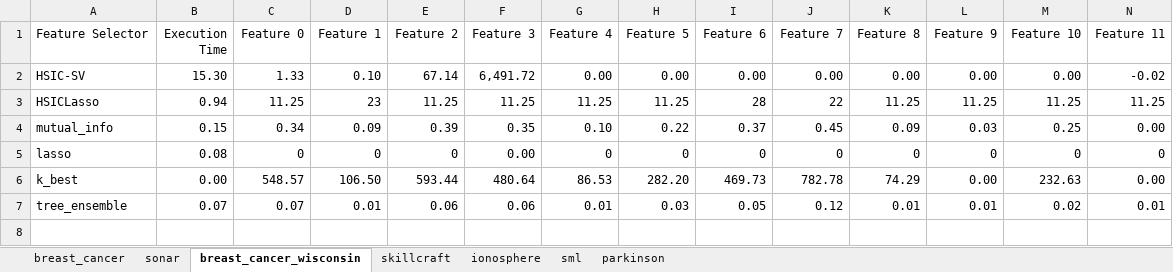
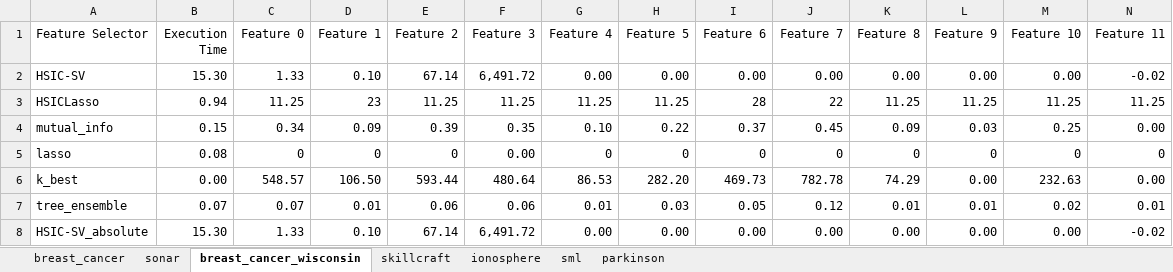
Before and after one commit to Majeed7/RKHS-ExactSHAP, an Excel workbook: fs_importance.xlsx, sheet breast_cancer_wisconsin, drawn as a sheet; only a part is shown; values as stored, in another font and other column widths than the file's, no borders; rows hold the shown columns only; the diff names each change by its address in the sheet, - before the commit and + after, or states it on an @@ line.

```diff
--- a/fs_importance.xlsx (sheet breast_cancer_wisconsin)
+++ b/fs_importance.xlsx (sheet breast_cancer_wisconsin)
+row 8: HSIC-SV_absolute | 15.30 | 1.33 | 0.10 | 67.14 | 6,491.72 | 0.00 | 0.00 | 0.00 | 0.00 | 0.00 | 0.00 | 0.00 | -0.02
```
Also changed, not shown: sheet sonar, sheet breast_cancer, sheet ionosphere, sheet sml, sheet parkinson, sheet skillcraft, 12 other files.
